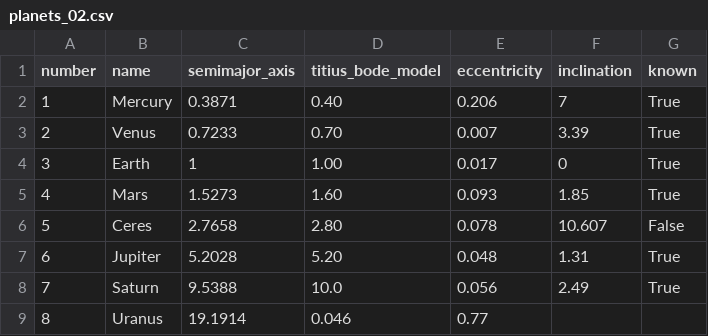
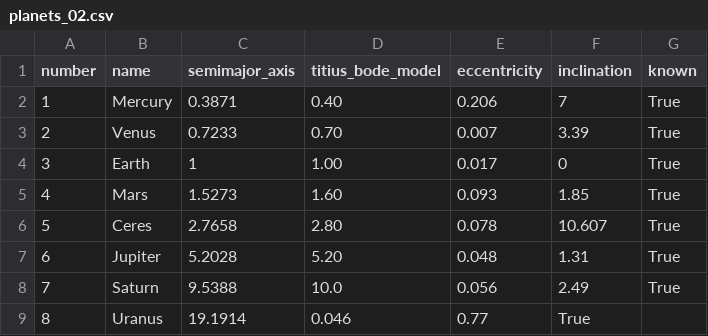
Before and after one commit to DeepSkyWonder/dsw-notebooks, a CSV file: the_planets/planets_02.csv, drawn as a sheet.

Commit message:
Update planets_02.csv

```diff
--- a/the_planets/planets_02.csv
+++ b/the_planets/planets_02.csv
@@ -5,5 +5,5 @@ number,name,semimajor_axis,titius_bode_model,eccentricity,inclination,known
 4,Mars,1.5273,1.60,0.093,1.85,True
-5,Ceres,2.7658,2.80, 0.078,10.607,False
+5,Ceres,2.7658,2.80, 0.078,10.607,True
 6,Jupiter,5.2028,5.20,0.048,1.31,True
 7,Saturn,9.5388,10.0,0.056,2.49,True
-8,Uranus,19.1914,0.046,0.77
+8,Uranus,19.1914,0.046,0.77,True
```
